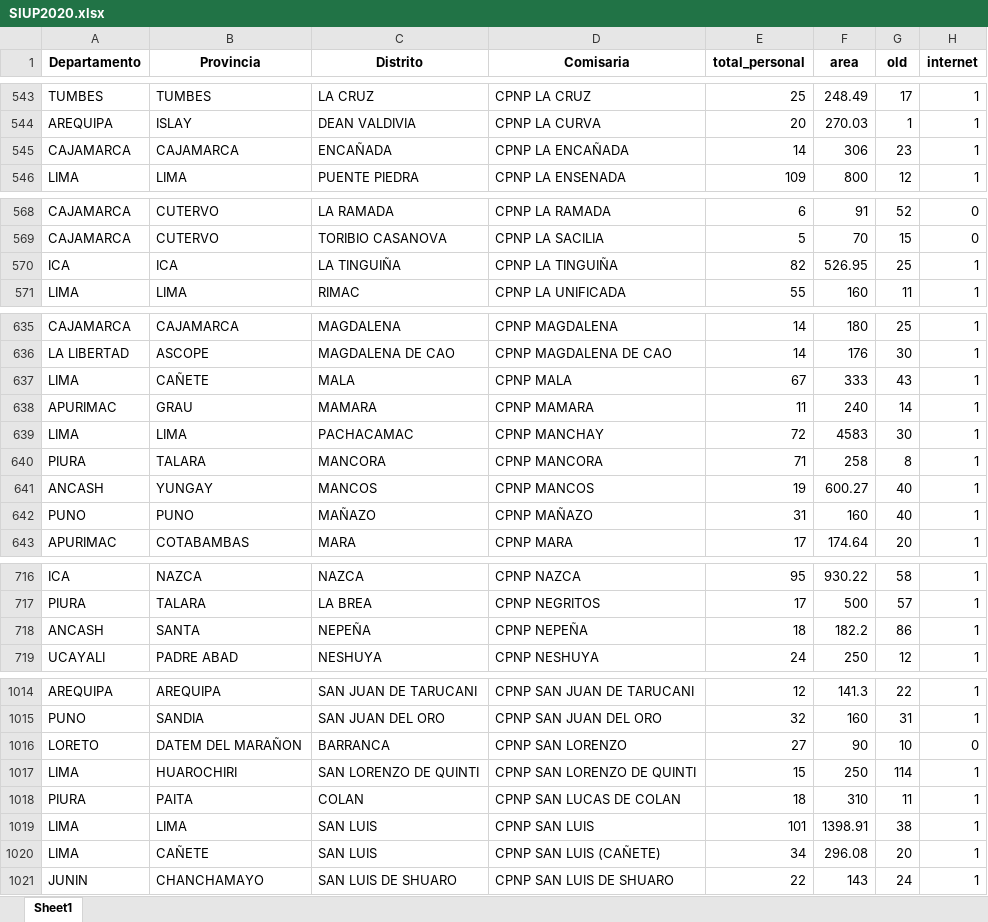
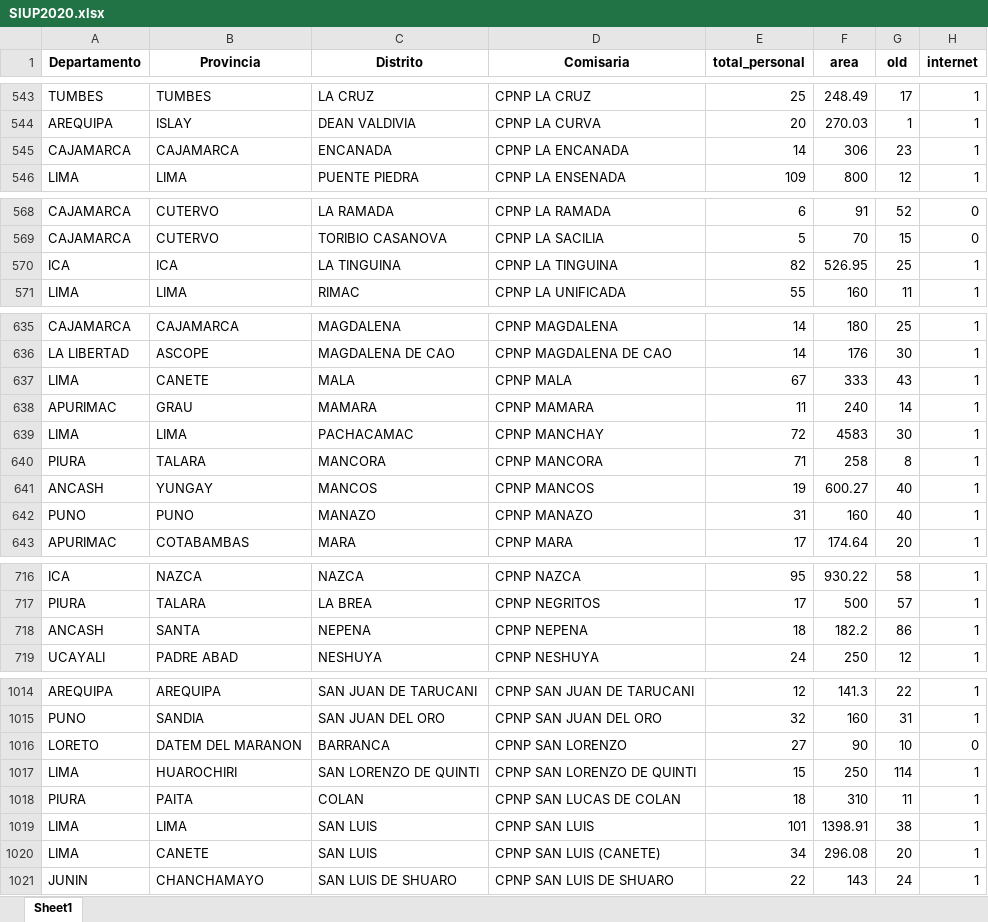
Before and after one commit to krlos20203563/Extortion_Peru, an Excel workbook: data/SIUP/SIUP2020/SIUP2020.xlsx, sheet Sheet1, drawn as a sheet; only a part is shown, gaps mark what is left out; values as stored, in another font and other column widths than the file's, no borders; the diff covers the shown part only; the diff names each change by its address in the sheet, - before the commit and + after, or states it on an @@ line.

```diff
--- a/data/SIUP/SIUP2020/SIUP2020.xlsx (sheet Sheet1)
+++ b/data/SIUP/SIUP2020/SIUP2020.xlsx (sheet Sheet1)
-C545 (Distrito): ENCAÑADA
+C545 (Distrito): ENCANADA
-D545 (Comisaria): CPNP LA ENCAÑADA
+D545 (Comisaria): CPNP LA ENCANADA
-C570 (Distrito): LA TINGUIÑA
+C570 (Distrito): LA TINGUINA
-D570 (Comisaria): CPNP LA TINGUIÑA
+D570 (Comisaria): CPNP LA TINGUINA
-B637 (Provincia): CAÑETE
+B637 (Provincia): CANETE
-C642 (Distrito): MAÑAZO
+C642 (Distrito): MANAZO
-D642 (Comisaria): CPNP MAÑAZO
+D642 (Comisaria): CPNP MANAZO
-C718 (Distrito): NEPEÑA
+C718 (Distrito): NEPENA
-D718 (Comisaria): CPNP NEPEÑA
+D718 (Comisaria): CPNP NEPENA
-B1016 (Provincia): DATEM DEL MARAÑON
+B1016 (Provincia): DATEM DEL MARANON
-B1020 (Provincia): CAÑETE
+B1020 (Provincia): CANETE
-D1020 (Comisaria): CPNP SAN LUIS (CAÑETE)
+D1020 (Comisaria): CPNP SAN LUIS (CANETE)
```
Also changed, not shown: 61 edited cells elsewhere in this sheet, 2 other files.
